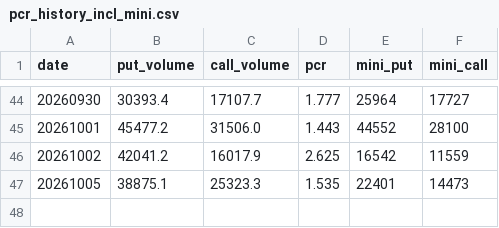
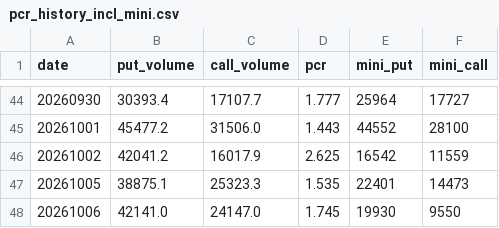
Before and after one commit to matsutoushi/nk225-option-site, a CSV file: data/pcr_history_incl_mini.csv, drawn as a sheet; only a part is shown, gaps mark what is left out.

```diff
--- a/data/pcr_history_incl_mini.csv
+++ b/data/pcr_history_incl_mini.csv
@@ -47 +47,2 @@ date,put_volume,call_volume,pcr,mini_put,mini_call
 20261005,38875.1,25323.3,1.535,22401,14473
+20261006,42141.0,24147.0,1.745,19930,9550
```
Also changed, not shown: data/letf_aum_history.csv, data/letf_history.csv, 7 other files.
